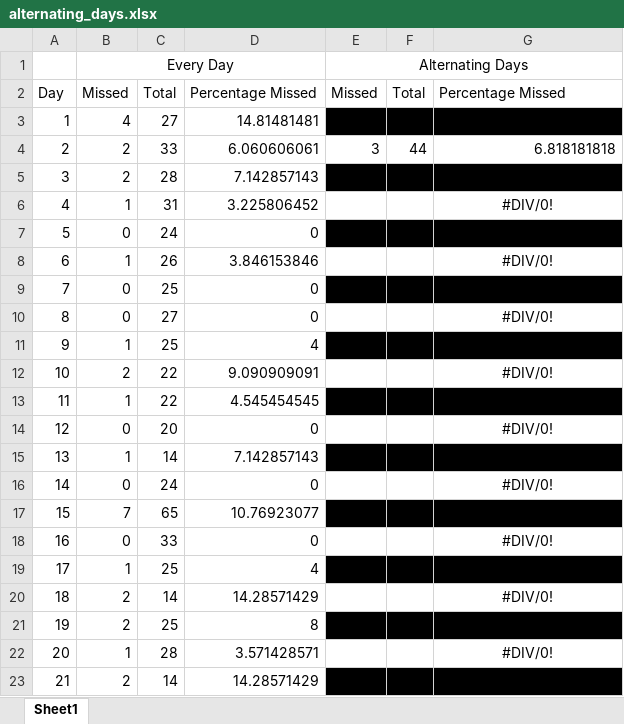
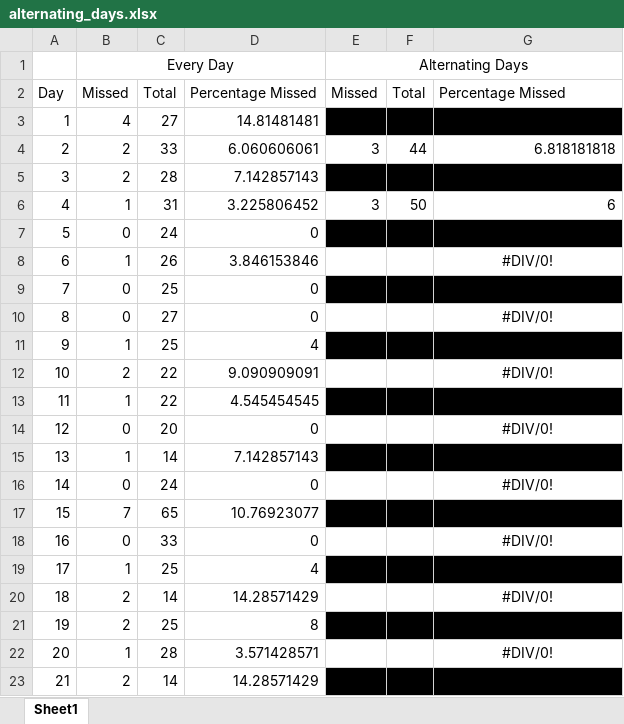
Before and after one commit to 210ethan/210ethan.github.io, an Excel workbook: knowledge/srs/alternating_days.xlsx, sheet Sheet1, drawn as a sheet; values as stored, in another font and other column widths than the file's, no borders; charts and pictures not drawn; the diff names each change by its address in the sheet, - before the commit and + after, or states it on an @@ line.

```diff
--- a/knowledge/srs/alternating_days.xlsx (sheet Sheet1)
+++ b/knowledge/srs/alternating_days.xlsx (sheet Sheet1)
-E6: (empty)
+E6: 3
-F6: (empty)
+F6: 50
-G6: #DIV/0!
+G6: 6
-G6 alignment: center
+G6 alignment: right
```
Also changed, not shown: 3 other files.
